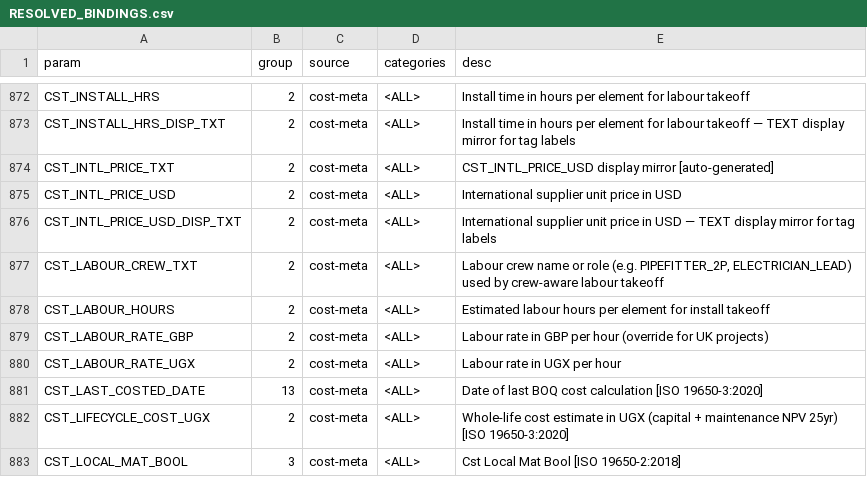
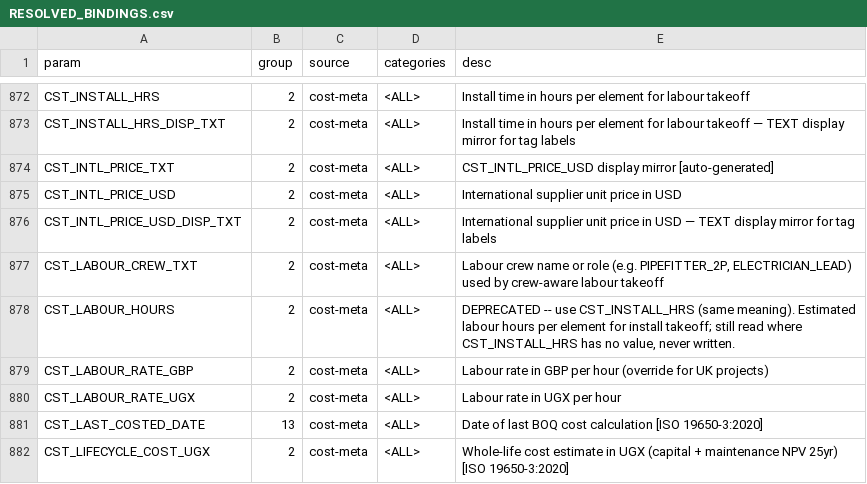
Before and after one commit to beckykyomugisha/STINGTOOLS, a CSV file: docs/RESOLVED_BINDINGS.csv, drawn as a sheet; only a part is shown, gaps mark what is left out; the shorter side is filled out with more unchanged rows.

```diff
--- a/docs/RESOLVED_BINDINGS.csv
+++ b/docs/RESOLVED_BINDINGS.csv
@@ -877,3 +877,3 @@ CST_INTL_PRICE_USD_DISP_TXT,2,cost-meta,<ALL>,International supplier unit price
 CST_LABOUR_CREW_TXT,2,cost-meta,<ALL>,"Labour crew name or role (e.g. PIPEFITTER_2P, ELECTRICIAN_LEAD) used by crew-aware labour takeoff"
-CST_LABOUR_HOURS,2,cost-meta,<ALL>,Estimated labour hours per element for install takeoff
+CST_LABOUR_HOURS,2,cost-meta,<ALL>,"DEPRECATED -- use CST_INSTALL_HRS (same meaning). Estimated labour hours per element for install takeoff; still read where CST_INSTALL_HRS has no value, never written."
 CST_LABOUR_RATE_GBP,2,cost-meta,<ALL>,Labour rate in GBP per hour (override for UK projects)
```
Also changed, not shown: 9 other files.
